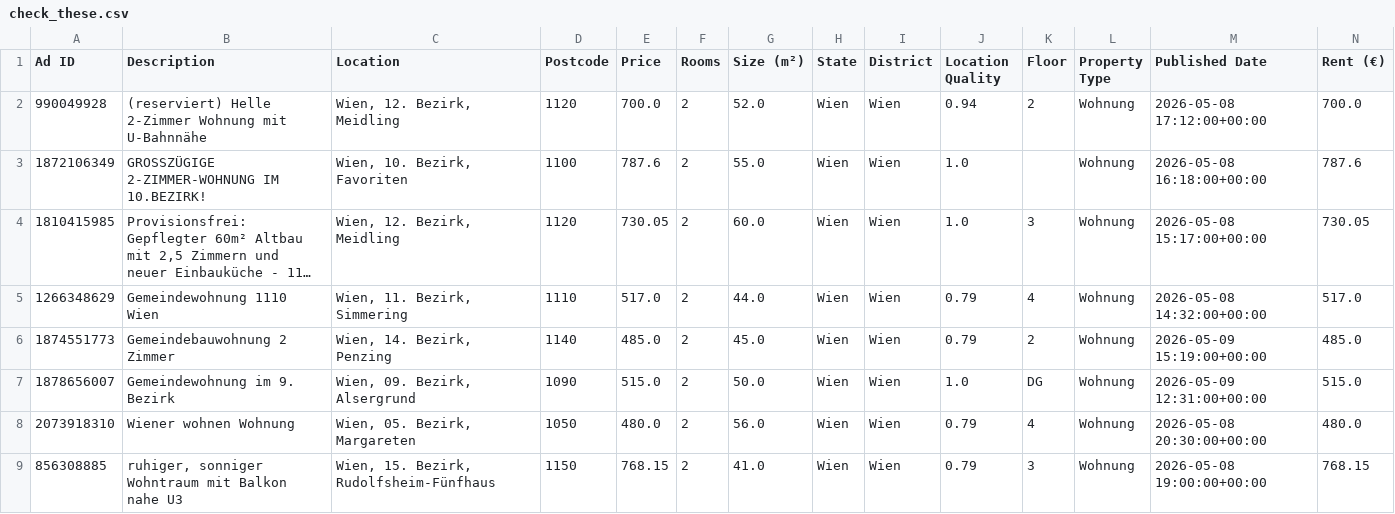
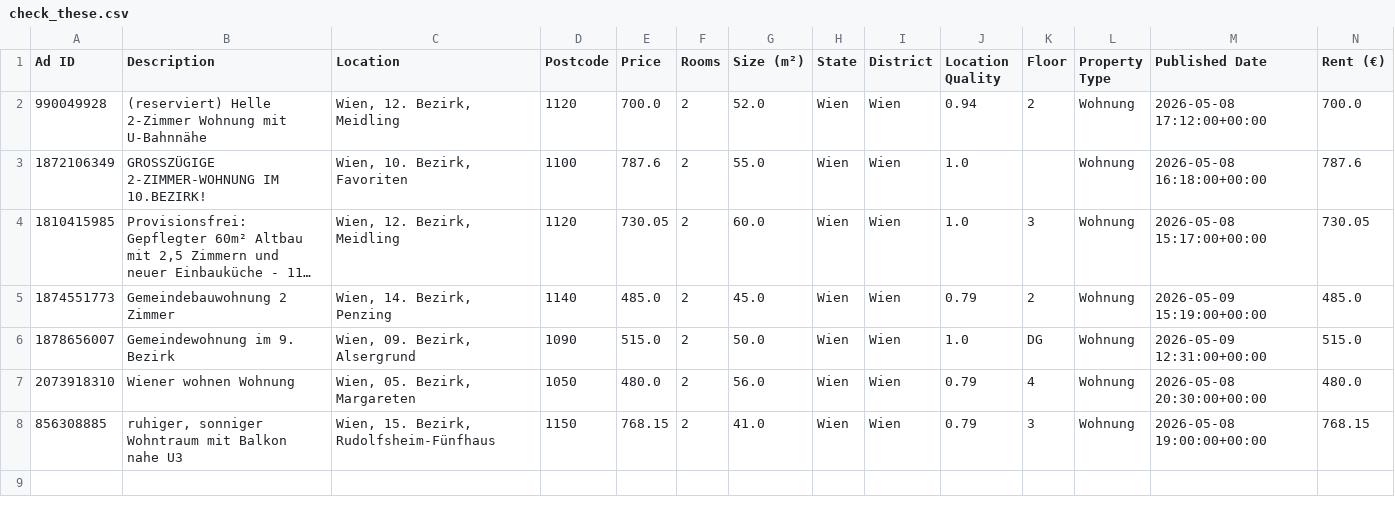
Before and after one commit to AthomsG/renting-in-vienna, a CSV file: check_these.csv, drawn as a sheet; only a part is shown; long unchanged cells end in …; rows hold the shown columns only; the diff names each change by its address in the sheet, - before the commit and + after, or states it on an @@ line.

```diff
--- a/check_these.csv
+++ b/check_these.csv
-row 5: 1266348629 | Gemeindewohnung 1110 Wien | Wien, 11. Bezirk, Simmering | 1110 | 517.0 | 2 | 44.0 | Wien | Wien | 0.79 | 4 | Wohnung | 2026-05-08 14:32:00+00:00 | 517.0
```
Also changed, not shown: 2 other files.
